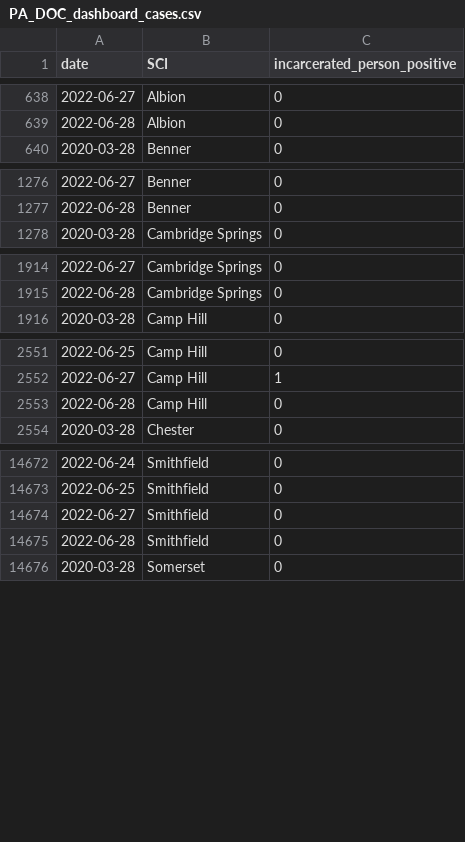
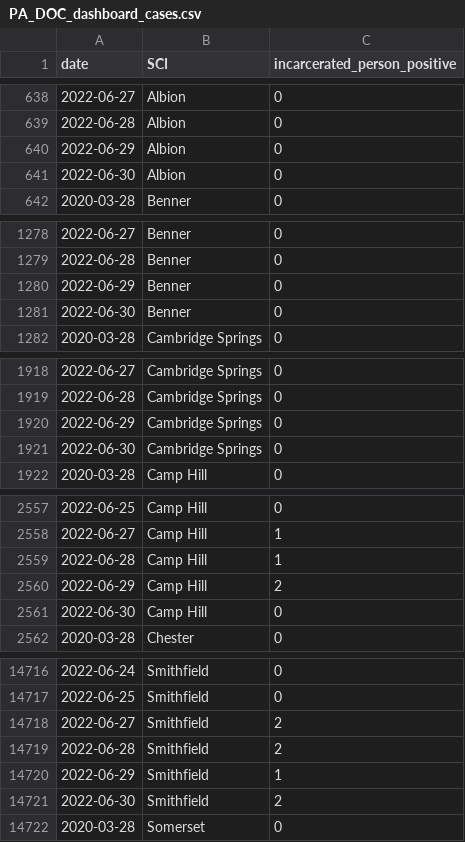
Before and after one commit to jmparelman/PA-SCI_COVID19, a CSV file: data/latest_data/PA_DOC_dashboard_cases.csv, drawn as a sheet; only a part is shown, gaps mark what is left out; the diff covers the shown part only.

Commit message:
latest dashboard data

```diff
--- a/data/latest_data/PA_DOC_dashboard_cases.csv
+++ b/data/latest_data/PA_DOC_dashboard_cases.csv
@@ -639,2 +639,4 @@ date,SCI,incarcerated_person_positive
 2022-06-28,Albion,0
+2022-06-29,Albion,0
+2022-06-30,Albion,0
 2020-03-28,Benner,0
@@ -1277,2 +1279,4 @@ date,SCI,incarcerated_person_positive
 2022-06-28,Benner,0
+2022-06-29,Benner,0
+2022-06-30,Benner,0
 2020-03-28,Cambridge Springs,0
@@ -1915,2 +1919,4 @@ date,SCI,incarcerated_person_positive
 2022-06-28,Cambridge Springs,0
+2022-06-29,Cambridge Springs,0
+2022-06-30,Cambridge Springs,0
 2020-03-28,Camp Hill,0
@@ -2552,3 +2558,5 @@ date,SCI,incarcerated_person_positive
 2022-06-27,Camp Hill,1
-2022-06-28,Camp Hill,0
+2022-06-28,Camp Hill,1
+2022-06-29,Camp Hill,2
+2022-06-30,Camp Hill,0
 2020-03-28,Chester,0
@@ -14673,4 +14717,6 @@ date,SCI,incarcerated_person_positive
 2022-06-25,Smithfield,0
-2022-06-27,Smithfield,0
-2022-06-28,Smithfield,0
+2022-06-27,Smithfield,2
+2022-06-28,Smithfield,2
+2022-06-29,Smithfield,1
+2022-06-30,Smithfield,2
 2020-03-28,Somerset,0
```
Also changed, not shown: 40 added rows elsewhere in this file, data/latest_data/PA_DOC_dashboard_latest.csv.
